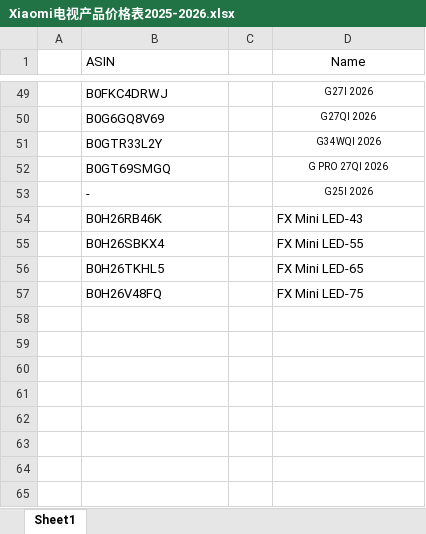
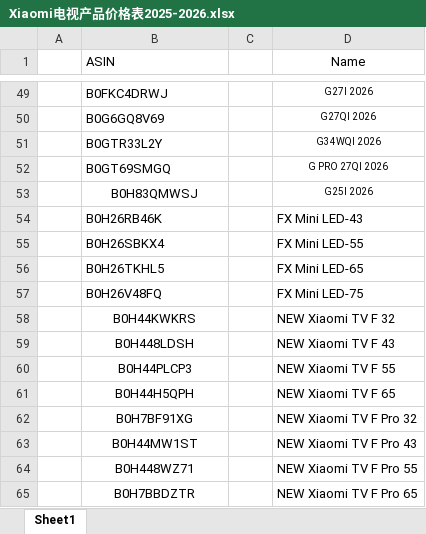
Before and after one commit to MYSONG-ai/Amazon_po, an Excel workbook: Xiaomi电视产品价格表2025-2026.xlsx, sheet Sheet1, drawn as a sheet; only a part is shown, gaps mark what is left out; values as stored, in another font and other column widths than the file's, no borders; the diff names each change by its address in the sheet, - before the commit and + after, or states it on an @@ line.

Commit message:
Update Xiaomi TV price list

```diff
--- a/Xiaomi电视产品价格表2025-2026.xlsx (sheet Sheet1)
+++ b/Xiaomi电视产品价格表2025-2026.xlsx (sheet Sheet1)
-B53 (ASIN): -
+B53 (ASIN): B0H83QMWSJ
-B53 alignment: left
+B53 alignment: center
+row 58:  | B0H44KWKRS |  | NEW Xiaomi TV F 32
+row 59:  | B0H448LDSH |  | NEW Xiaomi TV F 43
+row 60:  | B0H44PLCP3 |  | NEW Xiaomi TV F 55
+row 61:  | B0H44H5QPH |  | NEW Xiaomi TV F 65
+row 62:  | B0H7BF91XG |  | NEW Xiaomi TV F Pro 32
+row 63:  | B0H44MW1ST |  | NEW Xiaomi TV F Pro 43
+row 64:  | B0H448WZ71 |  | NEW Xiaomi TV F Pro 55
+row 65:  | B0H7BBDZTR |  | NEW Xiaomi TV F Pro 65
```
